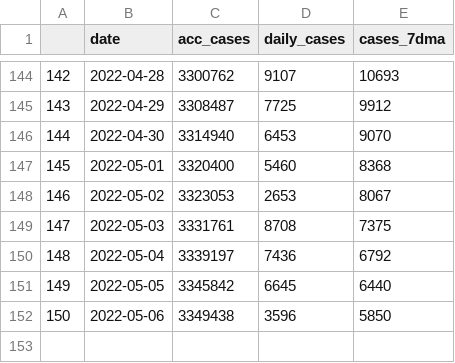
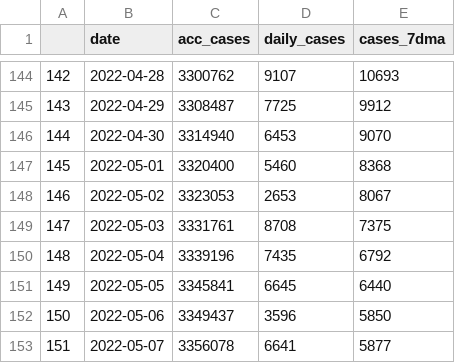
Before and after one commit to sjhstone/COVID-19-East-Asia-Megacities, a CSV file: data/seoul.csv, drawn as a sheet; only a part is shown, gaps mark what is left out.

```diff
--- a/data/seoul.csv
+++ b/data/seoul.csv
@@ -149,4 +149,5 @@
 147,2022-05-03,3331761,8708,7375
-148,2022-05-04,3339197,7436,6792
-149,2022-05-05,3345842,6645,6440
-150,2022-05-06,3349438,3596,5850
+148,2022-05-04,3339196,7435,6792
+149,2022-05-05,3345841,6645,6440
+150,2022-05-06,3349437,3596,5850
+151,2022-05-07,3356078,6641,5877
```
Also changed, not shown: data/osaka.csv, data/shanghai_by_district.csv, 8 other files.
